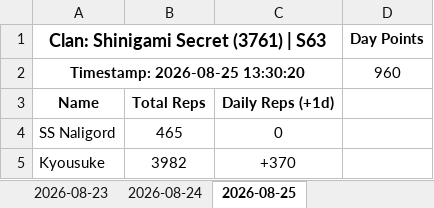
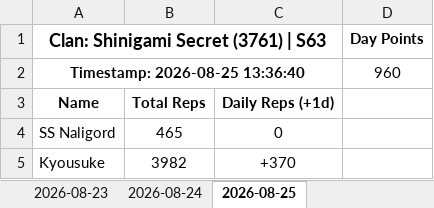
Before and after one commit to Abyssteroth/ShinigamiSecret-Reps, an Excel workbook: clan_3761.xlsx, sheet 2026-08-25, drawn as a sheet; only a part is shown; values as stored, in another font and other column widths than the file's, no borders; the diff names each change by its address in the sheet, - before the commit and + after, or states it on an @@ line.

```diff
--- a/clan_3761.xlsx (sheet 2026-08-25)
+++ b/clan_3761.xlsx (sheet 2026-08-25)
-A2: Timestamp: 2026-08-25 13:30:20
+A2: Timestamp: 2026-08-25 13:36:40
```
Also changed, not shown: 4 other files.
